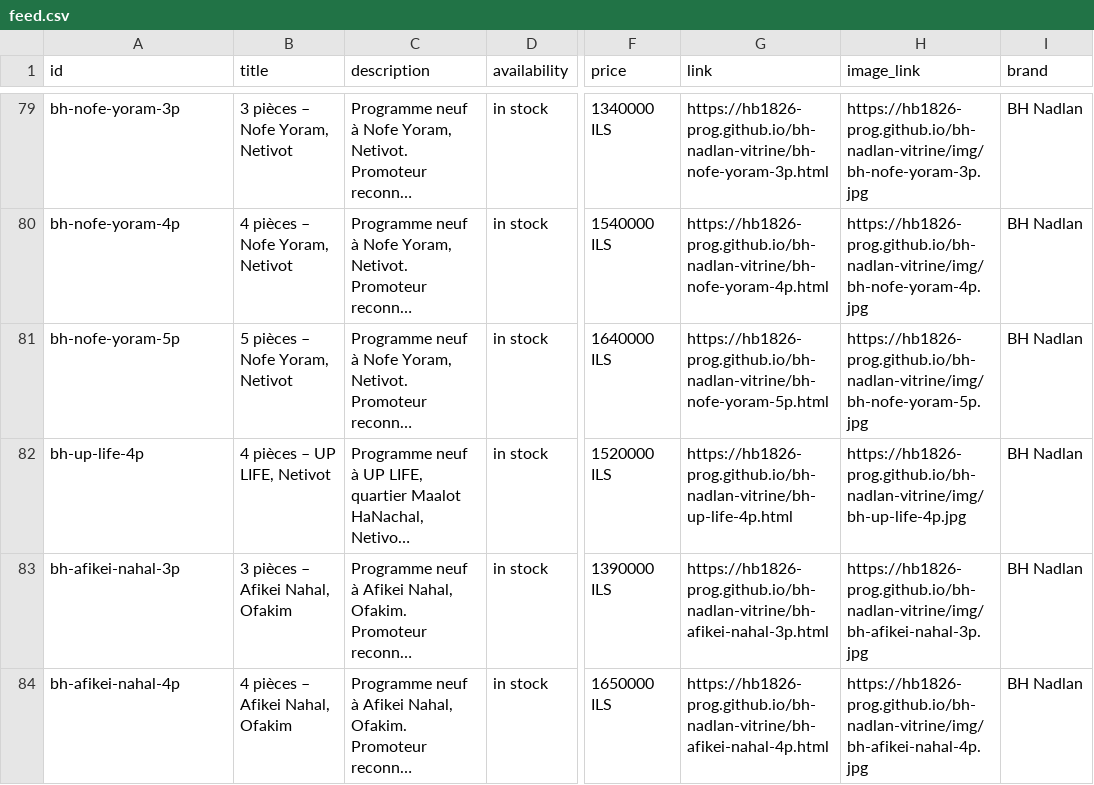
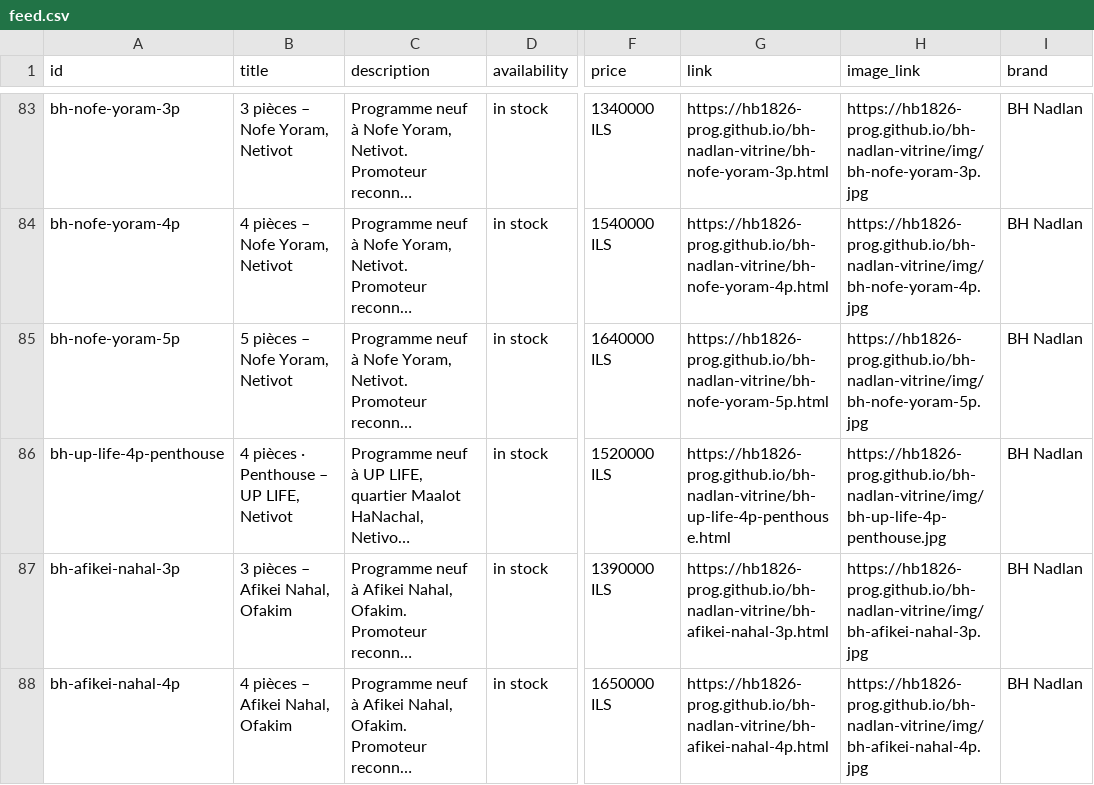
Before and after one commit to hb1826-prog/bh-nadlan-vitrine, a CSV file: feed.csv, drawn as a sheet; only a part is shown, gaps mark what is left out; long unchanged cells end in …; addresses are those after the commit; the diff covers the shown part only; the diff names each change by its address in the sheet, - before the commit and + after, or states it on an @@ line.

Commit message:
vitrine du 2026-09-07

```diff
--- a/feed.csv
+++ b/feed.csv
-A86 (id): bh-up-life-4p
+A86 (id): bh-up-life-4p-penthouse
-B86 (title): 4 pièces – UP LIFE, Netivot
+B86 (title): 4 pièces · Penthouse – UP LIFE, Netivot
-G86 (link): https://hb1826-prog.github.io/bh-nadlan-vitrine/bh-up-life-4p.html
+G86 (link): https://hb1826-prog.github.io/bh-nadlan-vitrine/bh-up-life-4p-penthouse.html
-H86 (image_link): https://hb1826-prog.github.io/bh-nadlan-vitrine/img/bh-up-life-4p.jpg
+H86 (image_link): https://hb1826-prog.github.io/bh-nadlan-vitrine/img/bh-up-life-4p-penthouse.jpg
```
Also changed, not shown: 5 added rows and 12 edited cells elsewhere in this file, 24 other files.
